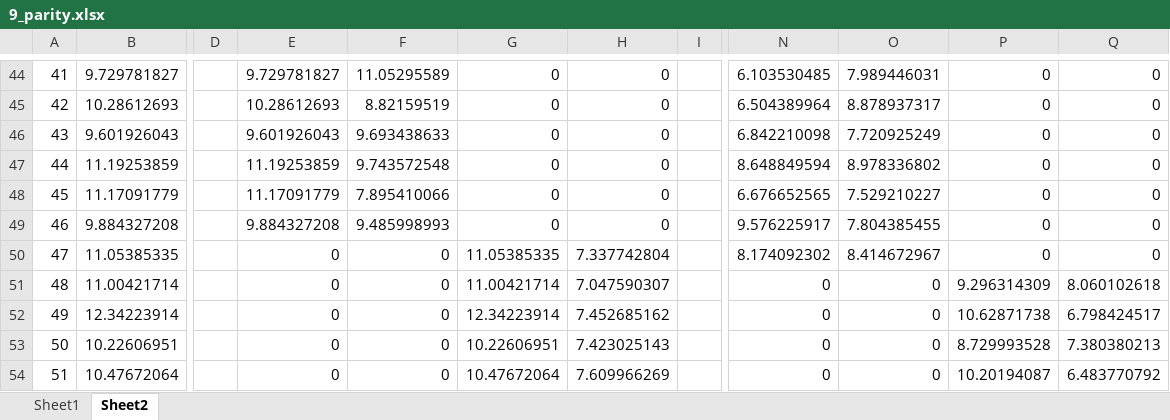
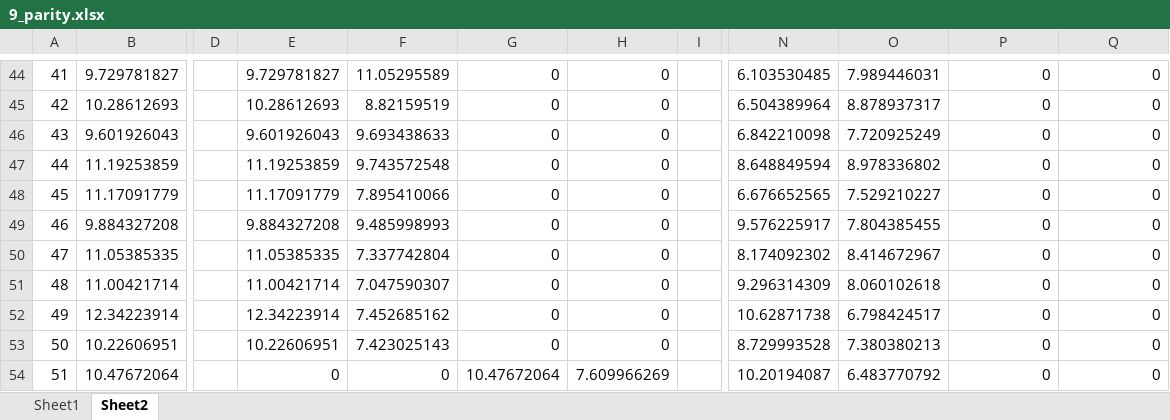
Before and after one commit to PacktPublishing/Machine-Learning-for-Finance, an Excel workbook: 9_parity.xlsx, sheet Sheet2, drawn as a sheet; only a part is shown, gaps mark what is left out; values as stored, in another font and other column widths than the file's, no borders; charts and pictures not drawn; the diff covers the shown part only; the diff names each change by its address in the sheet, - before the commit and + after, or states it on an @@ line.

```diff
--- a/9_parity.xlsx (sheet Sheet2)
+++ b/9_parity.xlsx (sheet Sheet2)
-E50: 0
+E50: 11.05385335
-F50: 0
+F50: 7.337742804
-G50: 11.05385335
+G50: 0
-H50: 7.337742804
+H50: 0
-E51: 0
+E51: 11.00421714
-F51: 0
+F51: 7.047590307
-G51: 11.00421714
+G51: 0
-H51: 7.047590307
+H51: 0
-N51: 0
+N51: 9.296314309
-O51: 0
+O51: 8.060102618
-P51: 9.296314309
+P51: 0
-Q51: 8.060102618
+Q51: 0
-E52: 0
+E52: 12.34223914
-F52: 0
+F52: 7.452685162
-G52: 12.34223914
+G52: 0
-H52: 7.452685162
+H52: 0
-N52: 0
+N52: 10.62871738
-O52: 0
+O52: 6.798424517
-P52: 10.62871738
+P52: 0
-Q52: 6.798424517
+Q52: 0
-E53: 0
+E53: 10.22606951
-F53: 0
+F53: 7.423025143
-G53: 10.22606951
+G53: 0
-H53: 7.423025143
+H53: 0
-N53: 0
+N53: 8.729993528
-O53: 0
+O53: 7.380380213
-P53: 8.729993528
+P53: 0
-Q53: 7.380380213
+Q53: 0
-N54: 0
+N54: 10.20194087
-O54: 0
+O54: 6.483770792
-P54: 10.20194087
+P54: 0
-Q54: 6.483770792
+Q54: 0
```
Also changed, not shown: 64 edited cells elsewhere in this sheet, sheet Sheet1, charts or pictures.
